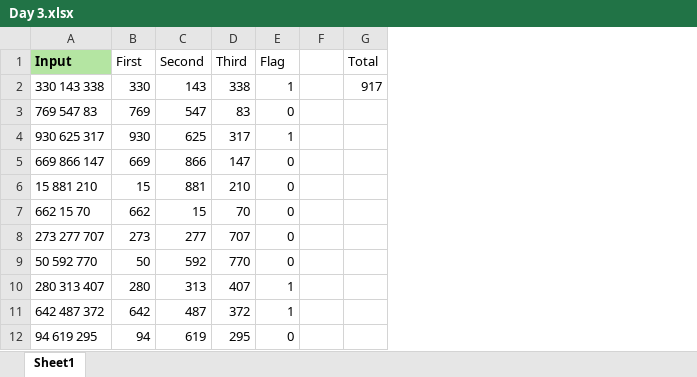
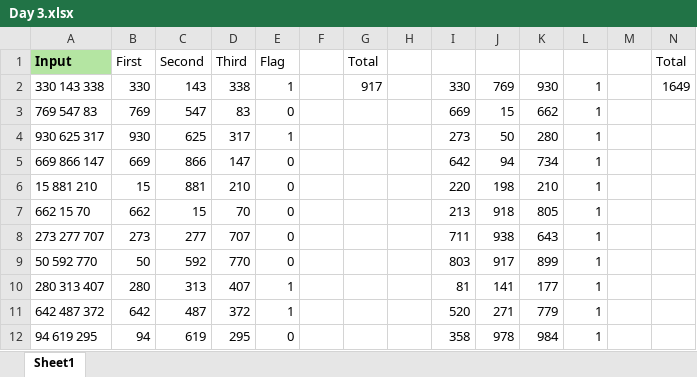
Before and after one commit to JoshyB14/AdventofCode, an Excel workbook: 2016/Day 3.xlsx, sheet Sheet1, drawn as a sheet; only a part is shown; values as stored, in another font and other column widths than the file's, no borders; the diff names each change by its address in the sheet, - before the commit and + after, or states it on an @@ line.

```diff
--- a/2016/Day 3.xlsx (sheet Sheet1)
+++ b/2016/Day 3.xlsx (sheet Sheet1)
+column H, empty
+column I, rows 2-12: 330 | 669 | 273 | 642 | 220 | 213 | 711 | 803 | 81 | 520 | 358
+column J, rows 2-12: 769 | 15 | 50 | 94 | 198 | 918 | 938 | 917 | 141 | 271 | 978
+column K, rows 2-12: 930 | 662 | 280 | 734 | 210 | 805 | 643 | 899 | 177 | 779 | 984
+column L, rows 2-12: all 1
+column M, empty
+column N (Total), row 2: 1649
```
Also changed, not shown: 2 other files.
